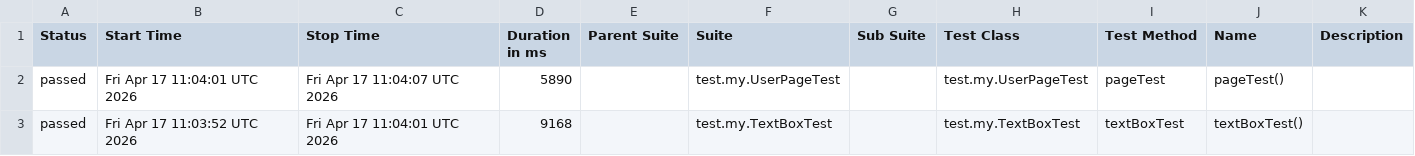
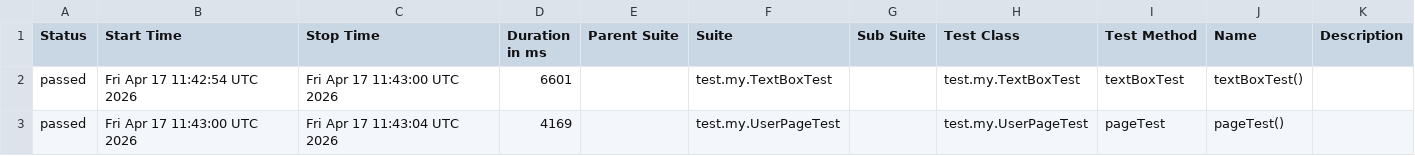
Before and after one commit to mishka708/michael-autotests-selenide, a CSV file: data/suites.csv, drawn as a sheet.

```diff
--- a/data/suites.csv
+++ b/data/suites.csv
@@ -1,3 +1,3 @@
 "Status","Start Time","Stop Time","Duration in ms","Parent Suite","Suite","Sub Suite","Test Class","Test Method","Name","Description"
-"passed","Fri Apr 17 11:04:01 UTC 2026","Fri Apr 17 11:04:07 UTC 2026","5890","","test.my.UserPageTest","","test.my.UserPageTest","pageTest","pageTest()",""
-"passed","Fri Apr 17 11:03:52 UTC 2026","Fri Apr 17 11:04:01 UTC 2026","9168","","test.my.TextBoxTest","","test.my.TextBoxTest","textBoxTest","textBoxTest()",""
+"passed","Fri Apr 17 11:42:54 UTC 2026","Fri Apr 17 11:43:00 UTC 2026","6601","","test.my.TextBoxTest","","test.my.TextBoxTest","textBoxTest","textBoxTest()",""
+"passed","Fri Apr 17 11:43:00 UTC 2026","Fri Apr 17 11:43:04 UTC 2026","4169","","test.my.UserPageTest","","test.my.UserPageTest","pageTest","pageTest()",""
```
Also changed, not shown: 17 other files.
